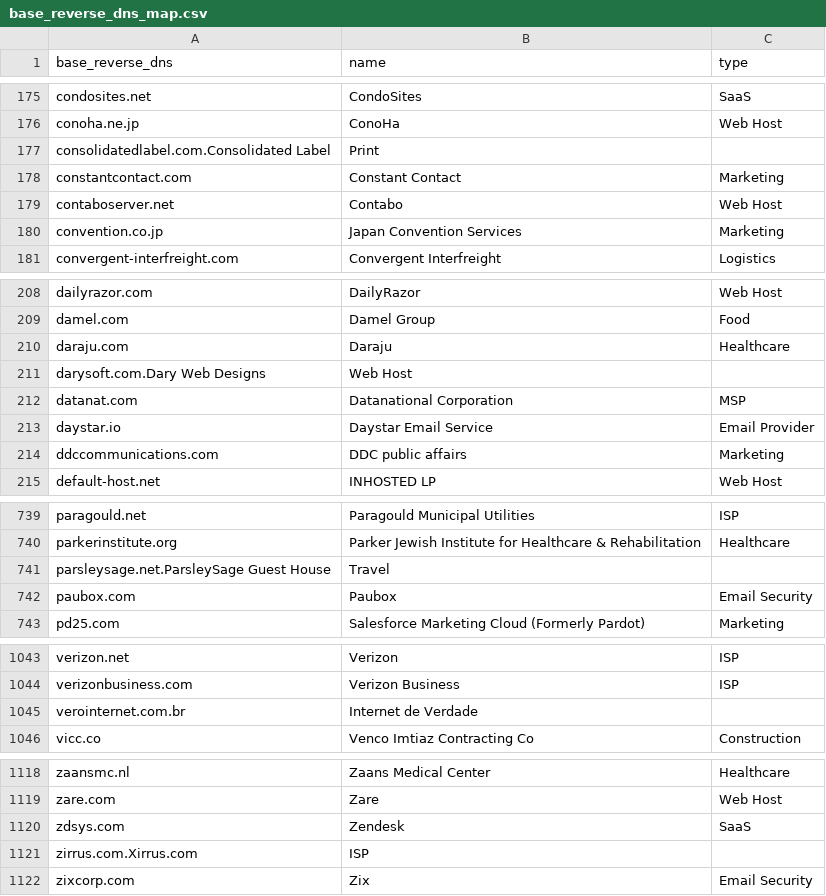
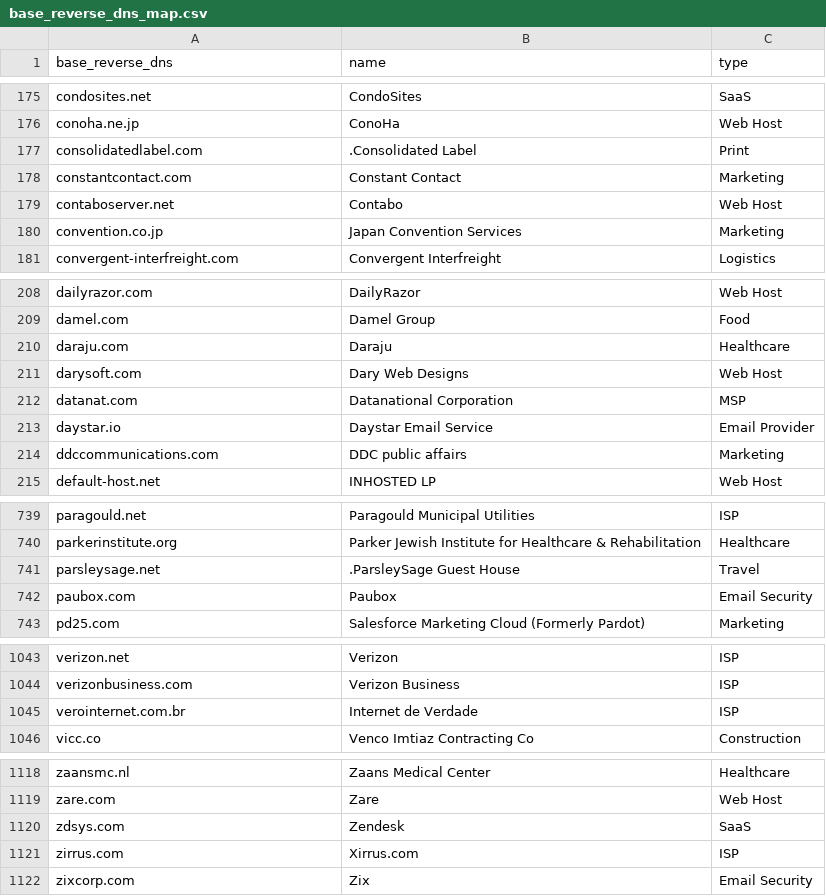
Before and after one commit to domainaware/parsedmarc, a CSV file: parsedmarc/resources/maps/base_reverse_dns_map.csv, drawn as a sheet; only a part is shown, gaps mark what is left out.

Commit message:
Fix some CSV entries

```diff
--- a/parsedmarc/resources/maps/base_reverse_dns_map.csv
+++ b/parsedmarc/resources/maps/base_reverse_dns_map.csv
@@ -176,3 +176,3 @@ condosites.net,CondoSites,SaaS
 conoha.ne.jp,ConoHa,Web Host
-consolidatedlabel.com.Consolidated Label,Print,
+consolidatedlabel.com,.Consolidated Label,Print
 constantcontact.com,Constant Contact,Marketing
@@ -210,3 +210,3 @@ damel.com,Damel Group,Food
 daraju.com,Daraju,Healthcare
-darysoft.com.Dary Web Designs,Web Host,
+darysoft.com,Dary Web Designs,Web Host
 datanat.com,Datanational Corporation,MSP
@@ -740,3 +740,3 @@ paragould.net,Paragould Municipal Utilities,ISP
 parkerinstitute.org,Parker Jewish Institute for Healthcare & Rehabilitation,Healthcare
-parsleysage.net.ParsleySage Guest House,Travel,
+parsleysage.net,.ParsleySage Guest House,Travel
 paubox.com,Paubox,Email Security
@@ -1044,3 +1044,3 @@ verizon.net,Verizon,ISP
 verizonbusiness.com,Verizon Business,ISP
-verointernet.com.br,Internet de Verdade,
+verointernet.com.br,Internet de Verdade,ISP
 vicc.co,Venco Imtiaz Contracting Co,Construction
@@ -1120,3 +1120,3 @@ zare.com,Zare,Web Host
 zdsys.com,Zendesk,SaaS
-zirrus.com.Xirrus.com,ISP,
+zirrus.com,Xirrus.com,ISP
 zixcorp.com,Zix,Email Security
```
